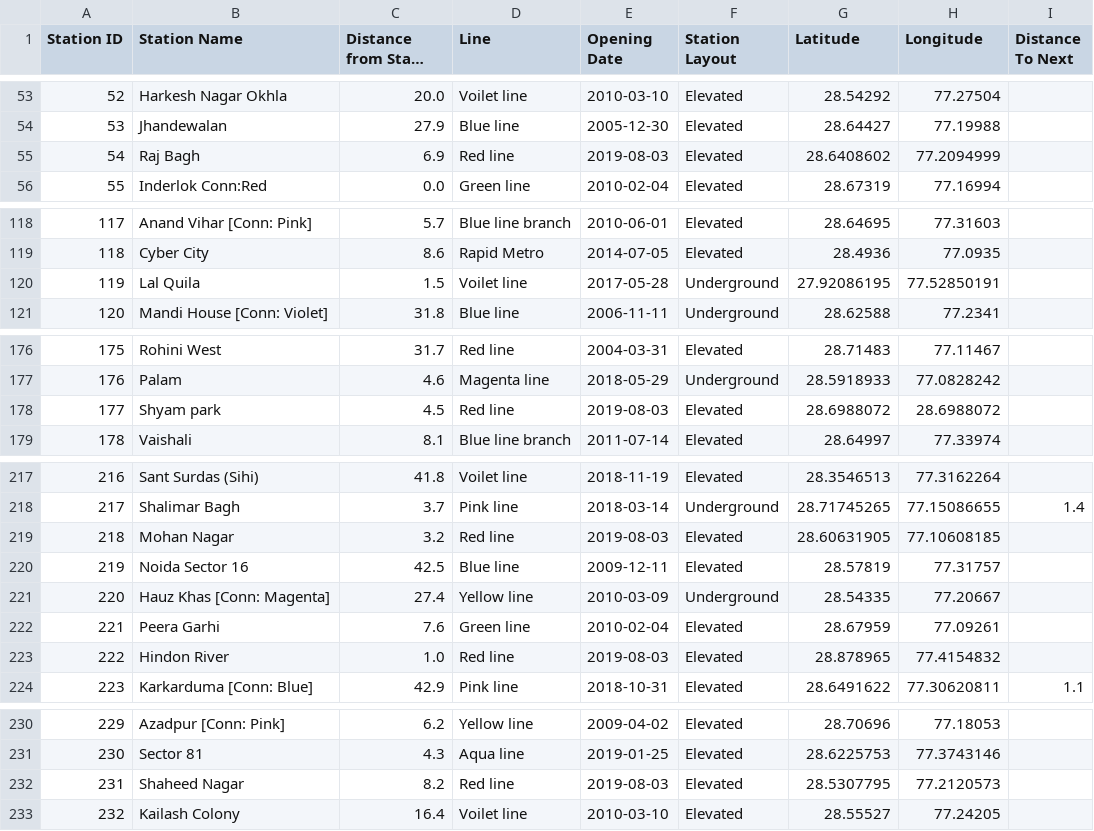
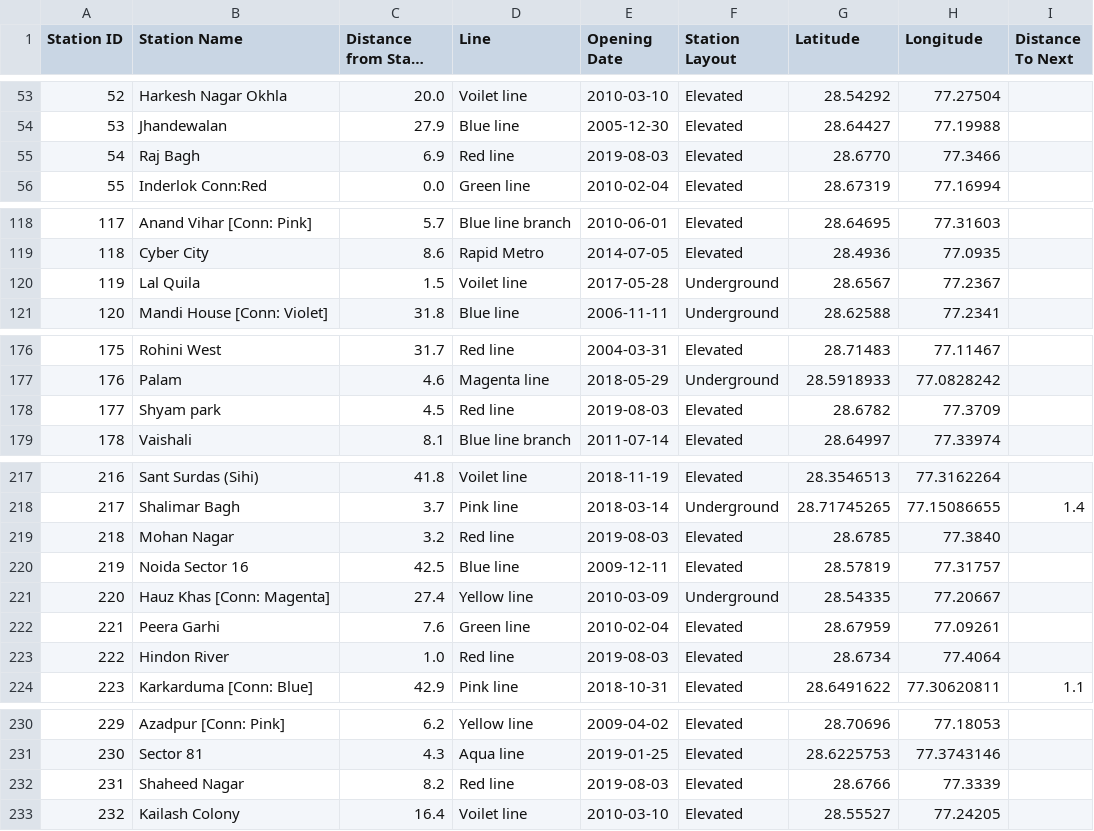
Before and after one commit to Yahska-0818/MetroMidpoint, a CSV file: backend/metro_data.csv, drawn as a sheet; only a part is shown, gaps mark what is left out; long unchanged cells end in …; the diff names each change by its address in the sheet, - before the commit and + after, or states it on an @@ line.

Commit message:
fix: correct Red line station coordinates in dataset and add validation tests

```diff
--- a/backend/metro_data.csv
+++ b/backend/metro_data.csv
-G55 (Latitude): 28.6408602
+G55 (Latitude): 28.6770
-H55 (Longitude): 77.2094999
+H55 (Longitude): 77.3466
-G120 (Latitude): 27.92086195
+G120 (Latitude): 28.6567
-H120 (Longitude): 77.52850191
+H120 (Longitude): 77.2367
-G178 (Latitude): 28.6988072
+G178 (Latitude): 28.6782
-H178 (Longitude): 28.6988072
+H178 (Longitude): 77.3709
-G219 (Latitude): 28.60631905
+G219 (Latitude): 28.6785
-H219 (Longitude): 77.10608185
+H219 (Longitude): 77.3840
-G223 (Latitude): 28.878965
+G223 (Latitude): 28.6734
-H223 (Longitude): 77.4154832
+H223 (Longitude): 77.4064
-G232 (Latitude): 28.5307795
+G232 (Latitude): 28.6766
-H232 (Longitude): 77.2120573
+H232 (Longitude): 77.3339
```
Also changed, not shown: 2 other files.
